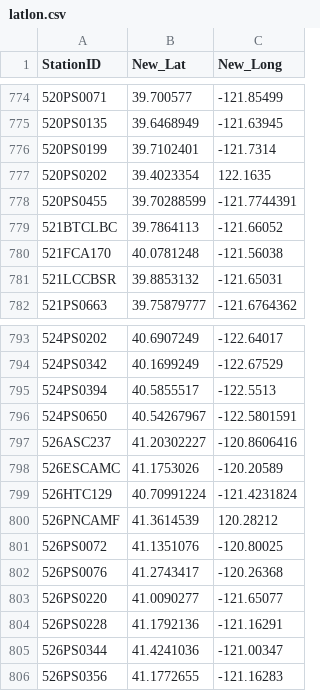
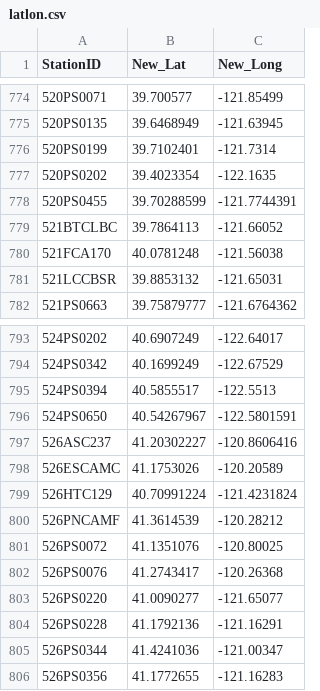
Before and after one commit to ryanpeek/cabw2025, a CSV file: data/latlon.csv, drawn as a sheet; only a part is shown, gaps mark what is left out.

```diff
--- a/data/latlon.csv
+++ b/data/latlon.csv
@@ -776,3 +776,3 @@ StationID,New_Lat,New_Long
 520PS0199,39.7102401,-121.7314
-520PS0202,39.4023354,122.1635
+520PS0202,39.4023354,-122.1635
 520PS0455,39.70288599,-121.7744391
@@ -799,3 +799,3 @@ StationID,New_Lat,New_Long
 526HTC129,40.70991224,-121.4231824
-526PNCAMF,41.3614539,120.28212
+526PNCAMF,41.3614539,-120.28212
 526PS0072,41.1351076,-120.80025
```
Also changed, not shown: 3 other files.
